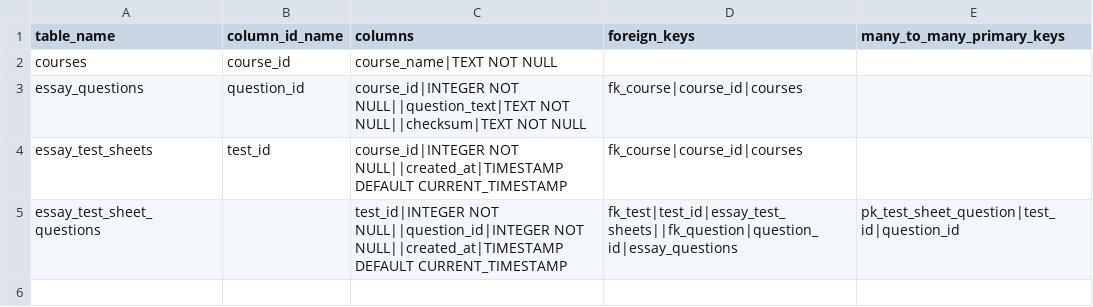
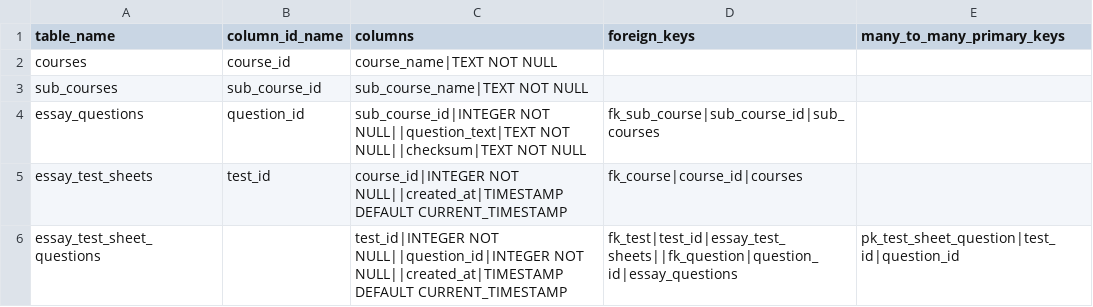
Before and after one commit to b3nnyhansen/TestSheetGenerator, a CSV file: data.example/tables.csv, drawn as a sheet.

Commit message:
Refactor insert.py and data Folder

```diff
--- a/data.example/tables.csv
+++ b/data.example/tables.csv
@@ -2,3 +2,4 @@ table_name,column_id_name,columns,foreign_keys,many_to_many_primary_keys
 courses,course_id,course_name|TEXT NOT NULL,,
-essay_questions,question_id,course_id|INTEGER NOT NULL||question_text|TEXT NOT NULL||checksum|TEXT NOT NULL,fk_course|course_id|courses,
+sub_courses,sub_course_id,sub_course_name|TEXT NOT NULL,,
+essay_questions,question_id,sub_course_id|INTEGER NOT NULL||question_text|TEXT NOT NULL||checksum|TEXT NOT NULL,fk_sub_course|sub_course_id|sub_courses,
 essay_test_sheets,test_id,course_id|INTEGER NOT NULL||created_at|TIMESTAMP DEFAULT CURRENT_TIMESTAMP,fk_course|course_id|courses,
```
Also changed, not shown: 4 other files.
